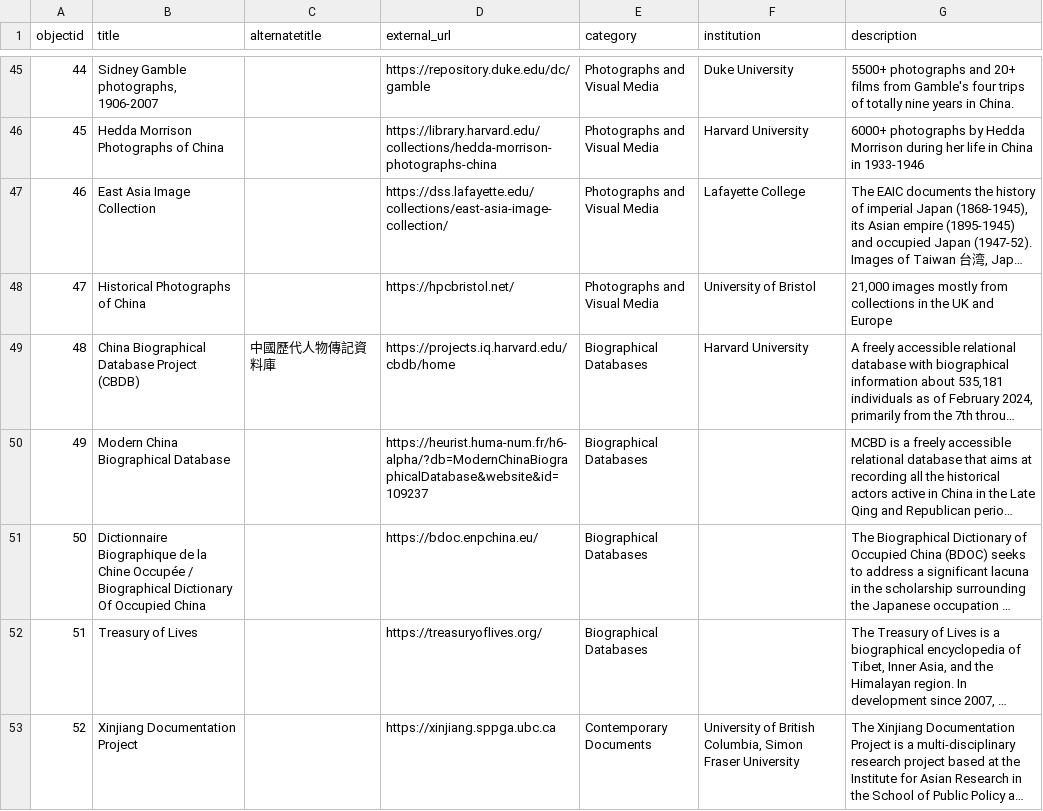
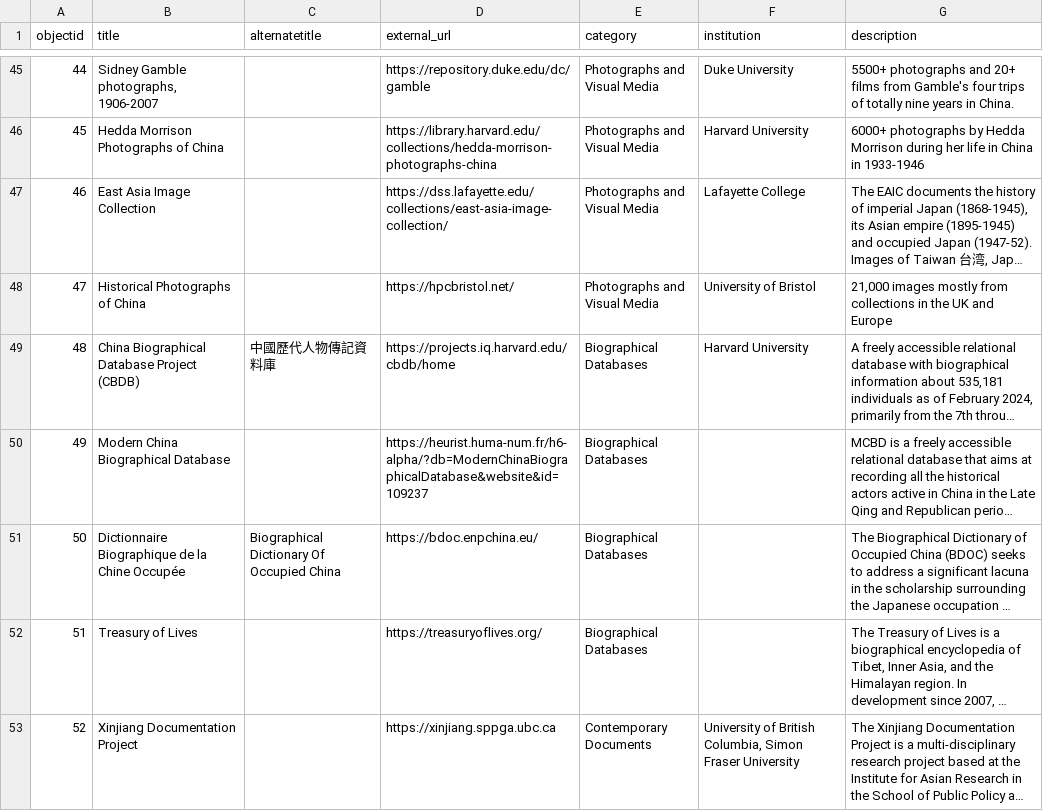
Before and after one commit to ACLS-International-Programs/mapping-project, a CSV file: src/_data/mapping-project.csv, drawn as a sheet; only a part is shown, gaps mark what is left out; long unchanged cells end in …; the diff covers the shown part only; the diff names each change by its address in the sheet, - before the commit and + after, or states it on an @@ line.

```diff
--- a/src/_data/mapping-project.csv
+++ b/src/_data/mapping-project.csv
-B51 (title): …Chine Occupée / Biographical Dictionary Of Occupied China
+B51 (title): …Chine Occupée
-C51 (alternatetitle): (empty)
+C51 (alternatetitle): Biographical Dictionary Of Occupied China
```
Also changed, not shown: 6 edited cells elsewhere in this file, 9 other files.
